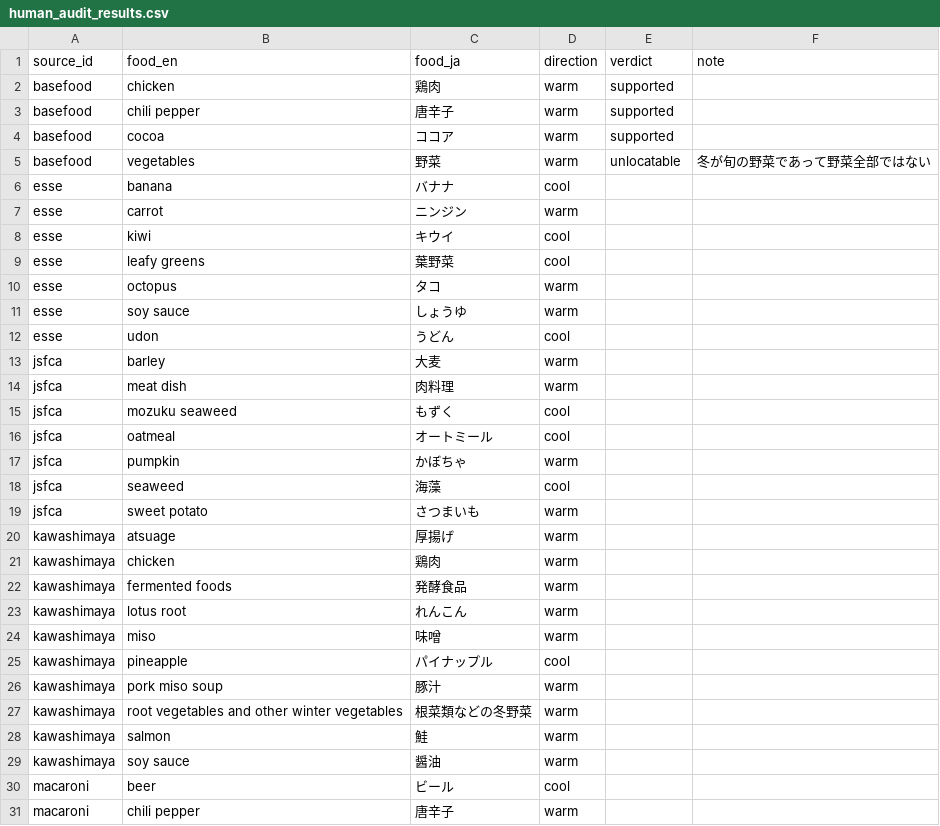
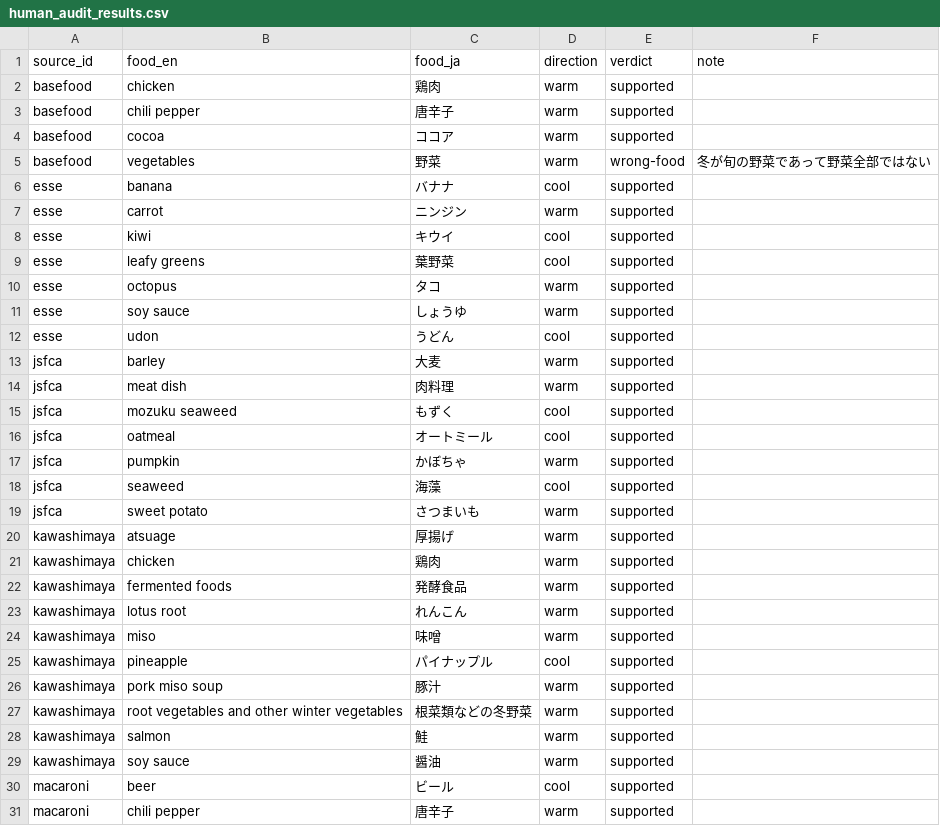
Before and after one commit to rehabilitation-collaboration/warming-cooling-foods, a CSV file: data/human_audit_results.csv, drawn as a sheet; only a part is shown; the diff covers the shown part only.

```diff
--- a/data/human_audit_results.csv
+++ b/data/human_audit_results.csv
@@ -4,28 +4,28 @@ basefood,chili pepper,唐辛子,warm,supported,
 basefood,cocoa,ココア,warm,supported,
-basefood,vegetables,野菜,warm,unlocatable,冬が旬の野菜であって野菜全部ではない
-esse,banana,バナナ,cool,,
-esse,carrot,ニンジン,warm,,
-esse,kiwi,キウイ,cool,,
-esse,leafy greens,葉野菜,cool,,
-esse,octopus,タコ,warm,,
-esse,soy sauce,しょうゆ,warm,,
-esse,udon,うどん,cool,,
-jsfca,barley,大麦,warm,,
-jsfca,meat dish,肉料理,warm,,
-jsfca,mozuku seaweed,もずく,cool,,
-jsfca,oatmeal,オートミール,cool,,
-jsfca,pumpkin,かぼちゃ,warm,,
-jsfca,seaweed,海藻,cool,,
-jsfca,sweet potato,さつまいも,warm,,
-kawashimaya,atsuage,厚揚げ,warm,,
-kawashimaya,chicken,鶏肉,warm,,
-kawashimaya,fermented foods,発酵食品,warm,,
-kawashimaya,lotus root,れんこん,warm,,
-kawashimaya,miso,味噌,warm,,
-kawashimaya,pineapple,パイナップル,cool,,
-kawashimaya,pork miso soup,豚汁,warm,,
-kawashimaya,root vegetables and other winter vegetables,根菜類などの冬野菜,warm,,
-kawashimaya,salmon,鮭,warm,,
-kawashimaya,soy sauce,醤油,warm,,
-macaroni,beer,ビール,cool,,
-macaroni,chili pepper,唐辛子,warm,,
+basefood,vegetables,野菜,warm,wrong-food,冬が旬の野菜であって野菜全部ではない
+esse,banana,バナナ,cool,supported,
+esse,carrot,ニンジン,warm,supported,
+esse,kiwi,キウイ,cool,supported,
+esse,leafy greens,葉野菜,cool,supported,
+esse,octopus,タコ,warm,supported,
+esse,soy sauce,しょうゆ,warm,supported,
+esse,udon,うどん,cool,supported,
+jsfca,barley,大麦,warm,supported,
+jsfca,meat dish,肉料理,warm,supported,
+jsfca,mozuku seaweed,もずく,cool,supported,
+jsfca,oatmeal,オートミール,cool,supported,
+jsfca,pumpkin,かぼちゃ,warm,supported,
+jsfca,seaweed,海藻,cool,supported,
+jsfca,sweet potato,さつまいも,warm,supported,
+kawashimaya,atsuage,厚揚げ,warm,supported,
+kawashimaya,chicken,鶏肉,warm,supported,
+kawashimaya,fermented foods,発酵食品,warm,supported,
+kawashimaya,lotus root,れんこん,warm,supported,
+kawashimaya,miso,味噌,warm,supported,
+kawashimaya,pineapple,パイナップル,cool,supported,
+kawashimaya,pork miso soup,豚汁,warm,supported,
+kawashimaya,root vegetables and other winter vegetables,根菜類などの冬野菜,warm,supported,
+kawashimaya,salmon,鮭,warm,supported,
+kawashimaya,soy sauce,醤油,warm,supported,
+macaroni,beer,ビール,cool,supported,
+macaroni,chili pepper,唐辛子,warm,supported,
```
Also changed, not shown: 30 edited cells elsewhere in this file, 5 other files.
